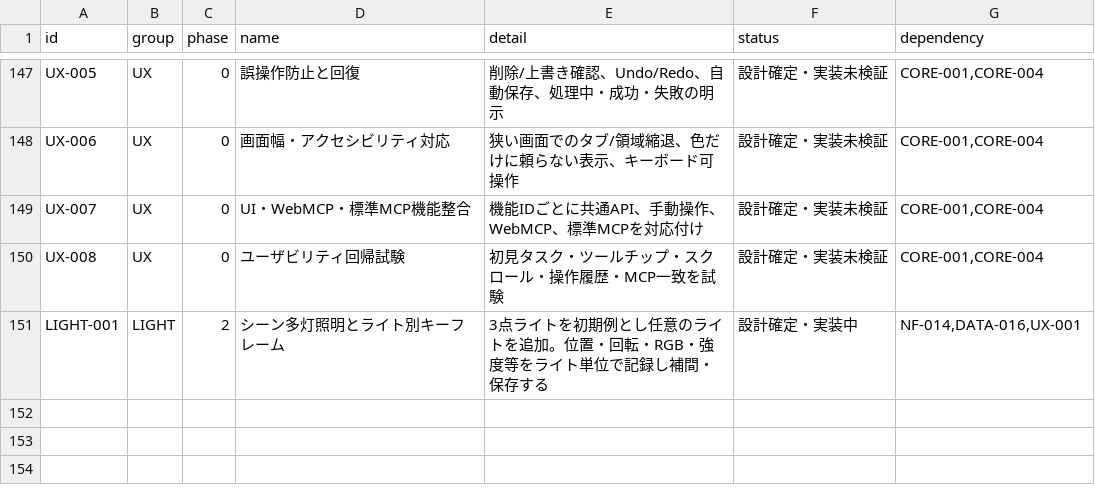
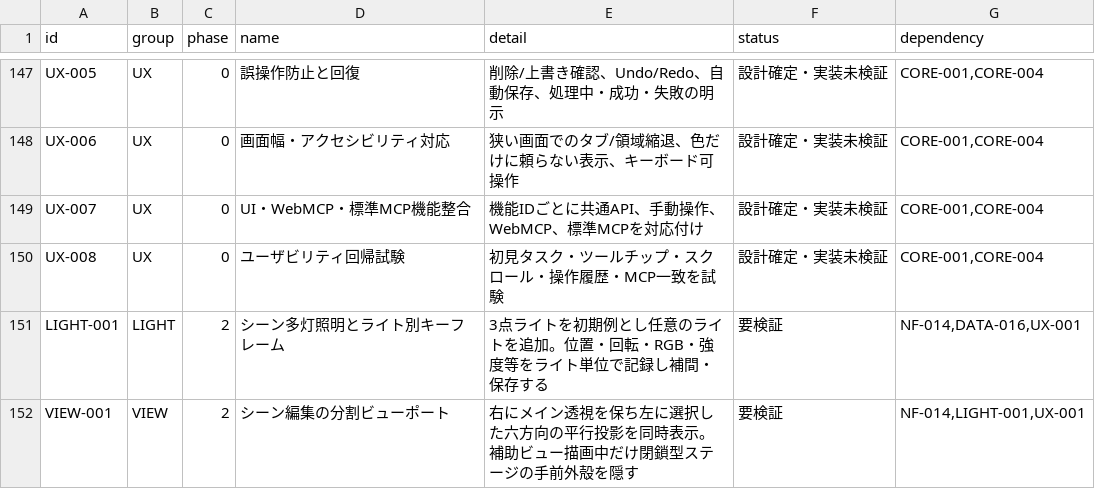
Before and after one commit to baisound/BAI_CREATER_STUDIO, a CSV file: docs/roadmap/FEATURE_REGISTER.csv, drawn as a sheet; only a part is shown, gaps mark what is left out.

```diff
--- a/docs/roadmap/FEATURE_REGISTER.csv
+++ b/docs/roadmap/FEATURE_REGISTER.csv
@@ -150,2 +150,3 @@ UX-007,UX,0,UI・WebMCP・標準MCP機能整合,機能IDごとに共通API、手
 UX-008,UX,0,ユーザビリティ回帰試験,初見タスク・ツールチップ・スクロール・操作履歴・MCP一致を試験,設計確定・実装未検証,"CORE-001,CORE-004"
-LIGHT-001,LIGHT,2,シーン多灯照明とライト別キーフレーム,3点ライトを初期例とし任意のライトを追加。位置・回転・RGB・強度等をライト単位で記録し補間・保存する,設計確定・実装中,"NF-014,DATA-016,UX-001"
+LIGHT-001,LIGHT,2,シーン多灯照明とライト別キーフレーム,3点ライトを初期例とし任意のライトを追加。位置・回転・RGB・強度等をライト単位で記録し補間・保存する,要検証,"NF-014,DATA-016,UX-001"
+VIEW-001,VIEW,2,シーン編集の分割ビューポート,右にメイン透視を保ち左に選択した六方向の平行投影を同時表示。補助ビュー描画中だけ閉鎖型ステージの手前外殻を隠す,要検証,"NF-014,LIGHT-001,UX-001"
```
Also changed, not shown: 10 other files.
